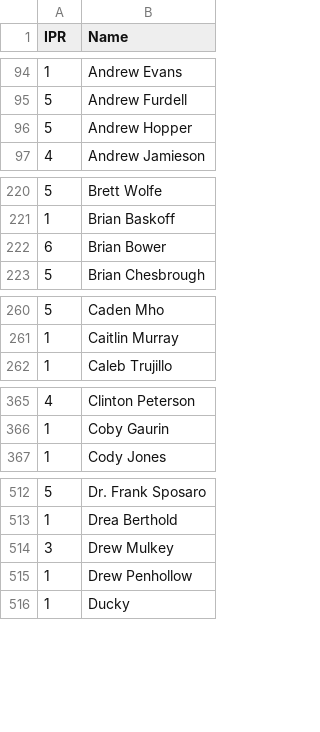
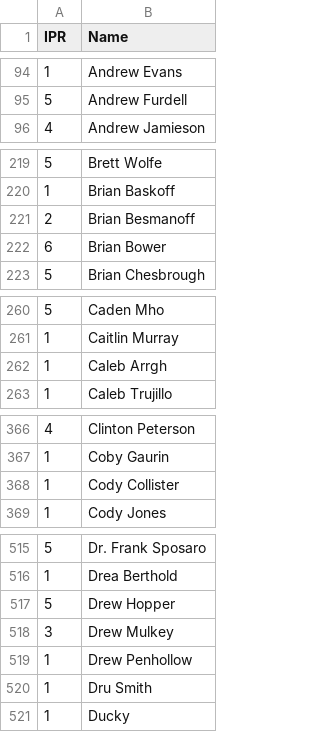
Before and after one commit to Kellan14/kellanator, a CSV file: mnp-data-archive/IPR.csv, drawn as a sheet; only a part is shown, gaps mark what is left out; removed rows and columns are numbered as before the commit, all else as after; the diff covers the shown part only; the diff names each change by its address in the sheet, - before the commit and + after, or states it on an @@ line.

```diff
--- a/mnp-data-archive/IPR.csv
+++ b/mnp-data-archive/IPR.csv
-row 96: 5 | Andrew Hopper
+row 221: 2 | Brian Besmanoff
+row 262: 1 | Caleb Arrgh
+row 368: 1 | Cody Collister
+row 517: 5 | Drew Hopper
+row 520: 1 | Dru Smith
```
Also changed, not shown: 11 added rows, 2 removed rows and 1 edited cell elsewhere in this file, mnp-data-archive/season-24/rosters.csv, 21 other files.
